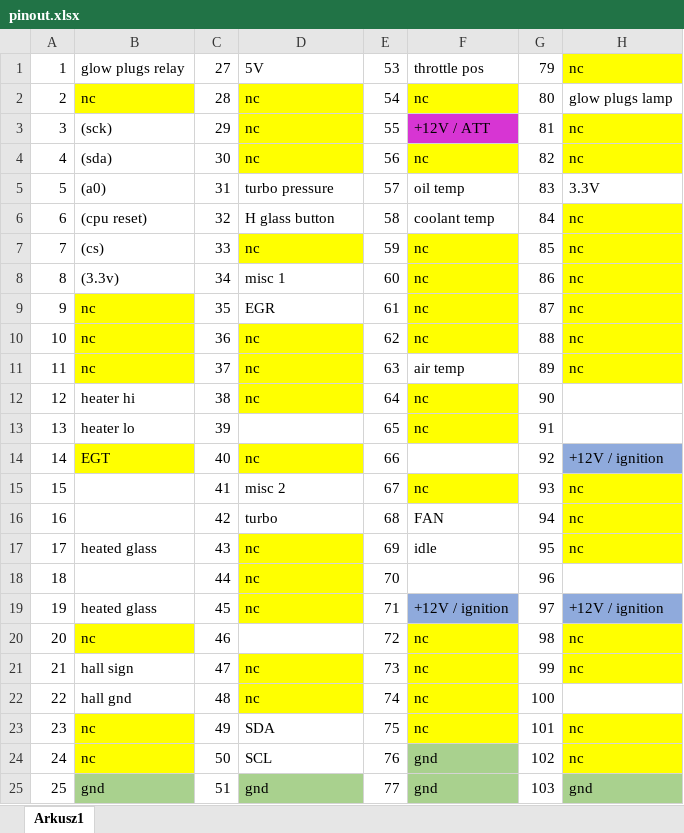
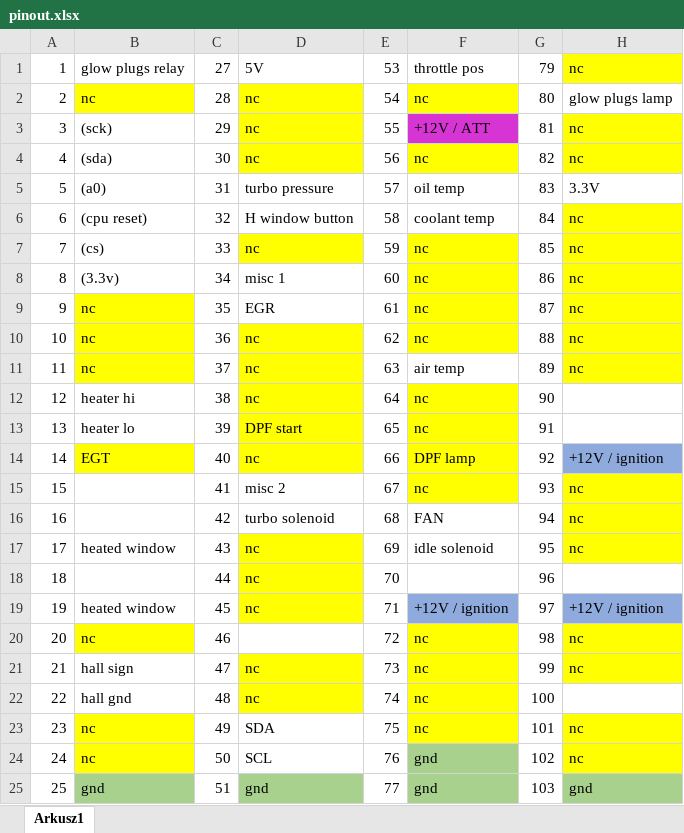
Before and after one commit to jaszczurtd/Fiesta, an Excel workbook: Fiesta_pcbs/ecu/pinout.xlsx, sheet Arkusz1, drawn as a sheet; only a part is shown; values as stored, in another font and other column widths than the file's, no borders; the diff names each change by its address in the sheet, - before the commit and + after, or states it on an @@ line.

Commit message:
wirings & pinouts updates

```diff
--- a/Fiesta_pcbs/ecu/pinout.xlsx (sheet Arkusz1)
+++ b/Fiesta_pcbs/ecu/pinout.xlsx (sheet Arkusz1)
-D6: H glass button
+D6: H window button
-D13: (empty)
+D13: DPF start
-D13 fill: none
+D13 fill: #FFFF00
-F14: (empty)
+F14: DPF lamp
-F14 fill: none
+F14 fill: #FFFF00
-D16: turbo
+D16: turbo solenoid
-B17: heated glass
+B17: heated window
-F17: idle
+F17: idle solenoid
-B19: heated glass
+B19: heated window
```
Also changed, not shown: 3 other files.
